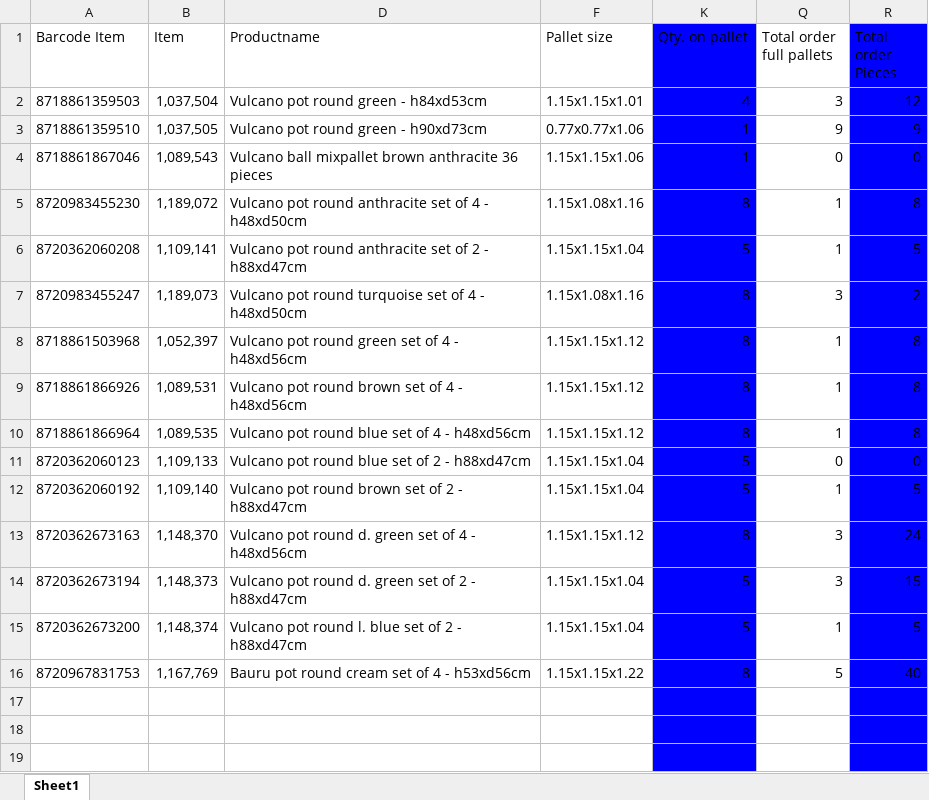
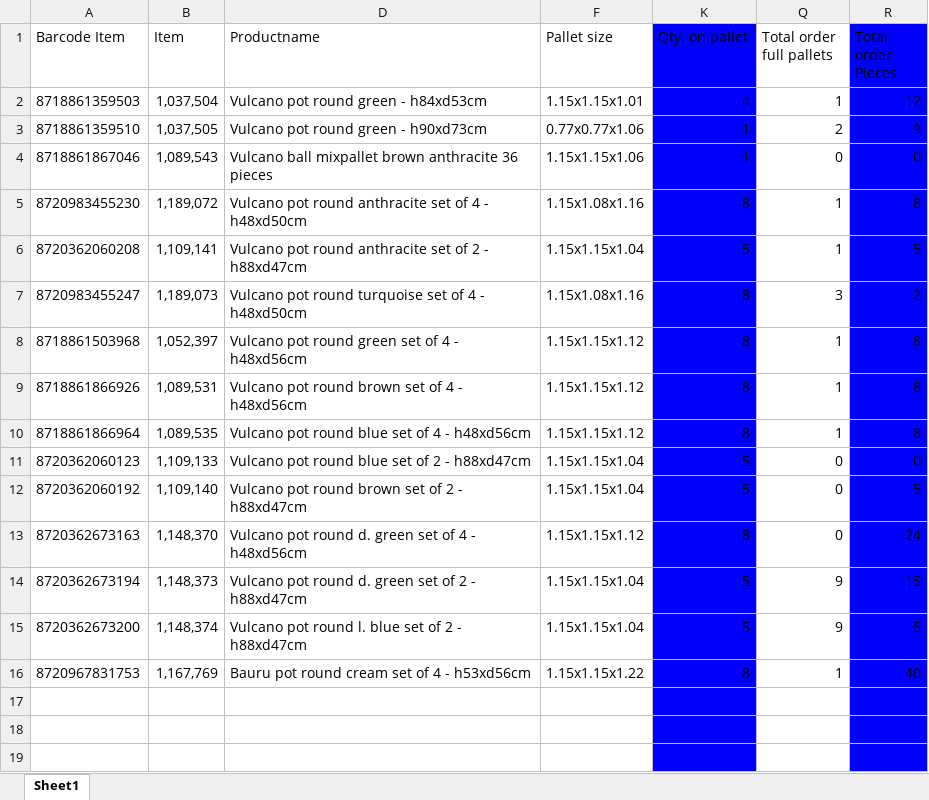
Before and after one commit to yolinab/Container_filling_final, an Excel workbook: sample_instances/input_small.xlsx, sheet Sheet1, drawn as a sheet; only a part is shown; values as stored, in another font and other column widths than the file's, no borders; the diff names each change by its address in the sheet, - before the commit and + after, or states it on an @@ line.

Commit message:
Smaller irl accurate model, x,y,z box coordinates replaced by discretisized space in the container based on the input set of pallets and their dimensions

```diff
--- a/sample_instances/input_small.xlsx (sheet Sheet1)
+++ b/sample_instances/input_small.xlsx (sheet Sheet1)
-Q2 (Total order full pallets): 3
+Q2 (Total order full pallets): 1
-Q3 (Total order full pallets): 9
+Q3 (Total order full pallets): 2
-Q12 (Total order full pallets): 1
+Q12 (Total order full pallets): 0
-Q13 (Total order full pallets): 3
+Q13 (Total order full pallets): 0
-Q14 (Total order full pallets): 3
+Q14 (Total order full pallets): 9
-Q15 (Total order full pallets): 1
+Q15 (Total order full pallets): 9
-Q16 (Total order full pallets): 5
+Q16 (Total order full pallets): 1
```
Also changed, not shown: 7 other files.
